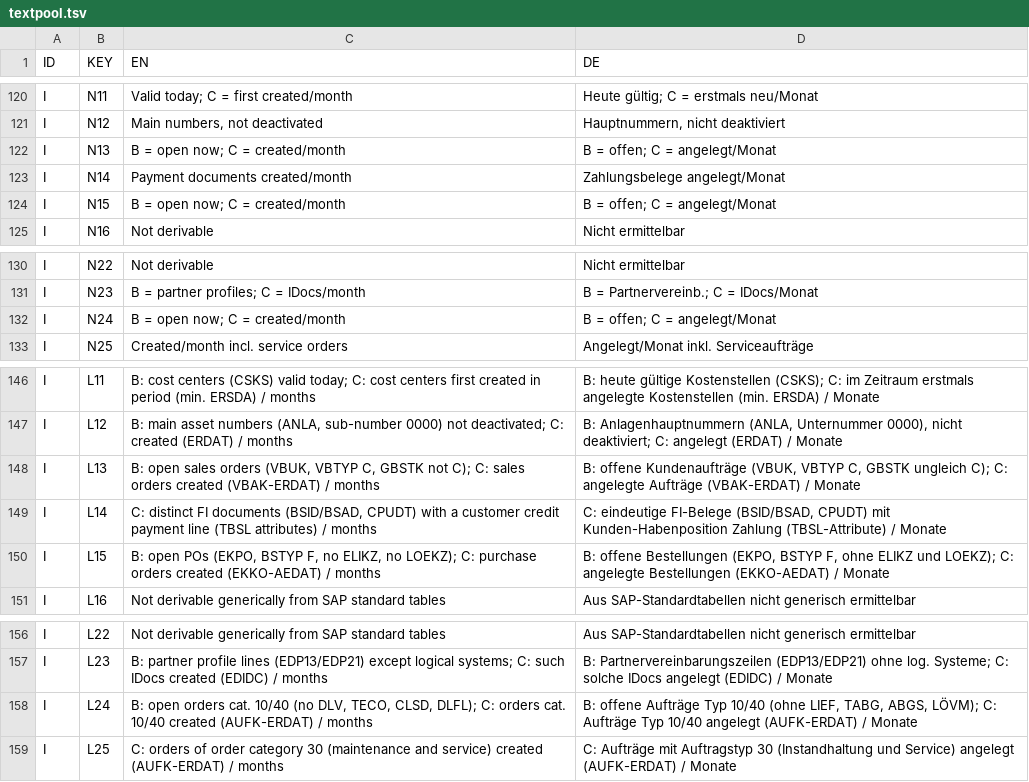
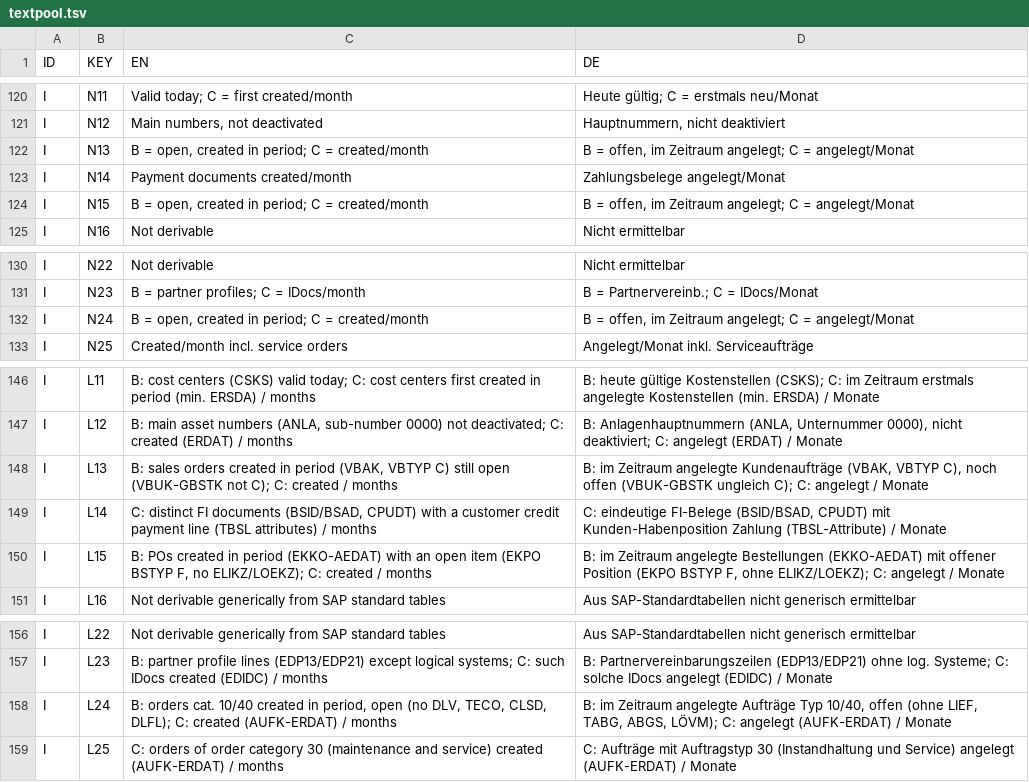
Before and after one commit to RalfRonny/SystemReportS4, a TSV file: textpool.tsv, drawn as a sheet; only a part is shown, gaps mark what is left out; the diff covers the shown part only.

```diff
--- a/textpool.tsv
+++ b/textpool.tsv
@@ -121,5 +121,5 @@ I	N11	Valid today; C = first created/month	Heute gültig; C = erstmals neu/Monat
 I	N12	Main numbers, not deactivated	Hauptnummern, nicht deaktiviert
-I	N13	B = open now; C = created/month	B = offen; C = angelegt/Monat
+I	N13	B = open, created in period; C = created/month	B = offen, im Zeitraum angelegt; C = angelegt/Monat
 I	N14	Payment documents created/month	Zahlungsbelege angelegt/Monat
-I	N15	B = open now; C = created/month	B = offen; C = angelegt/Monat
+I	N15	B = open, created in period; C = created/month	B = offen, im Zeitraum angelegt; C = angelegt/Monat
 I	N16	Not derivable	Nicht ermittelbar
@@ -131,3 +131,3 @@ I	N22	Not derivable	Nicht ermittelbar
 I	N23	B = partner profiles; C = IDocs/month	B = Partnervereinb.; C = IDocs/Monat
-I	N24	B = open now; C = created/month	B = offen; C = angelegt/Monat
+I	N24	B = open, created in period; C = created/month	B = offen, im Zeitraum angelegt; C = angelegt/Monat
 I	N25	Created/month incl. service orders	Angelegt/Monat inkl. Serviceaufträge
@@ -147,5 +147,5 @@ I	L11	B: cost centers (CSKS) valid today; C: cost centers first created in perio
 I	L12	B: main asset numbers (ANLA, sub-number 0000) not deactivated; C: created (ERDAT) / months	B: Anlagenhauptnummern (ANLA, Unternummer 0000), nicht deaktiviert; C: angelegt (ERDAT) / Monate
-I	L13	B: open sales orders (VBUK, VBTYP C, GBSTK not C); C: sales orders created (VBAK-ERDAT) / months	B: offene Kundenaufträge (VBUK, VBTYP C, GBSTK ungleich C); C: angelegte Aufträge (VBAK-ERDAT) / Monate
+I	L13	B: sales orders created in period (VBAK, VBTYP C) still open (VBUK-GBSTK not C); C: created / months	B: im Zeitraum angelegte Kundenaufträge (VBAK, VBTYP C), noch offen (VBUK-GBSTK ungleich C); C: angelegt / Monate
 I	L14	C: distinct FI documents (BSID/BSAD, CPUDT) with a customer credit payment line (TBSL attributes) / months	C: eindeutige FI-Belege (BSID/BSAD, CPUDT) mit Kunden-Habenposition Zahlung (TBSL-Attribute) / Monate
-I	L15	B: open POs (EKPO, BSTYP F, no ELIKZ, no LOEKZ); C: purchase orders created (EKKO-AEDAT) / months	B: offene Bestellungen (EKPO, BSTYP F, ohne ELIKZ und LOEKZ); C: angelegte Bestellungen (EKKO-AEDAT) / Monate
+I	L15	B: POs created in period (EKKO-AEDAT) with an open item (EKPO BSTYP F, no ELIKZ/LOEKZ); C: created / months	B: im Zeitraum angelegte Bestellungen (EKKO-AEDAT) mit offener Position (EKPO BSTYP F, ohne ELIKZ/LOEKZ); C: angelegt / Monate
 I	L16	Not derivable generically from SAP standard tables	Aus SAP-Standardtabellen nicht generisch ermittelbar
@@ -157,3 +157,3 @@ I	L22	Not derivable generically from SAP standard tables	Aus SAP-Standardtabelle
 I	L23	B: partner profile lines (EDP13/EDP21) except logical systems; C: such IDocs created (EDIDC) / months	B: Partnervereinbarungszeilen (EDP13/EDP21) ohne log. Systeme; C: solche IDocs angelegt (EDIDC) / Monate
-I	L24	B: open orders cat. 10/40 (no DLV, TECO, CLSD, DLFL); C: orders cat. 10/40 created (AUFK-ERDAT) / months	B: offene Aufträge Typ 10/40 (ohne LIEF, TABG, ABGS, LÖVM); C: Aufträge Typ 10/40 angelegt (AUFK-ERDAT) / Monate
+I	L24	B: orders cat. 10/40 created in period, open (no DLV, TECO, CLSD, DLFL); C: created (AUFK-ERDAT) / months	B: im Zeitraum angelegte Aufträge Typ 10/40, offen (ohne LIEF, TABG, ABGS, LÖVM); C: angelegt (AUFK-ERDAT) / Monate
 I	L25	C: orders of order category 30 (maintenance and service) created (AUFK-ERDAT) / months	C: Aufträge mit Auftragstyp 30 (Instandhaltung und Service) angelegt (AUFK-ERDAT) / Monate
```
Also changed, not shown: 2 added rows and 20 edited cells elsewhere in this file, 7 other files.
